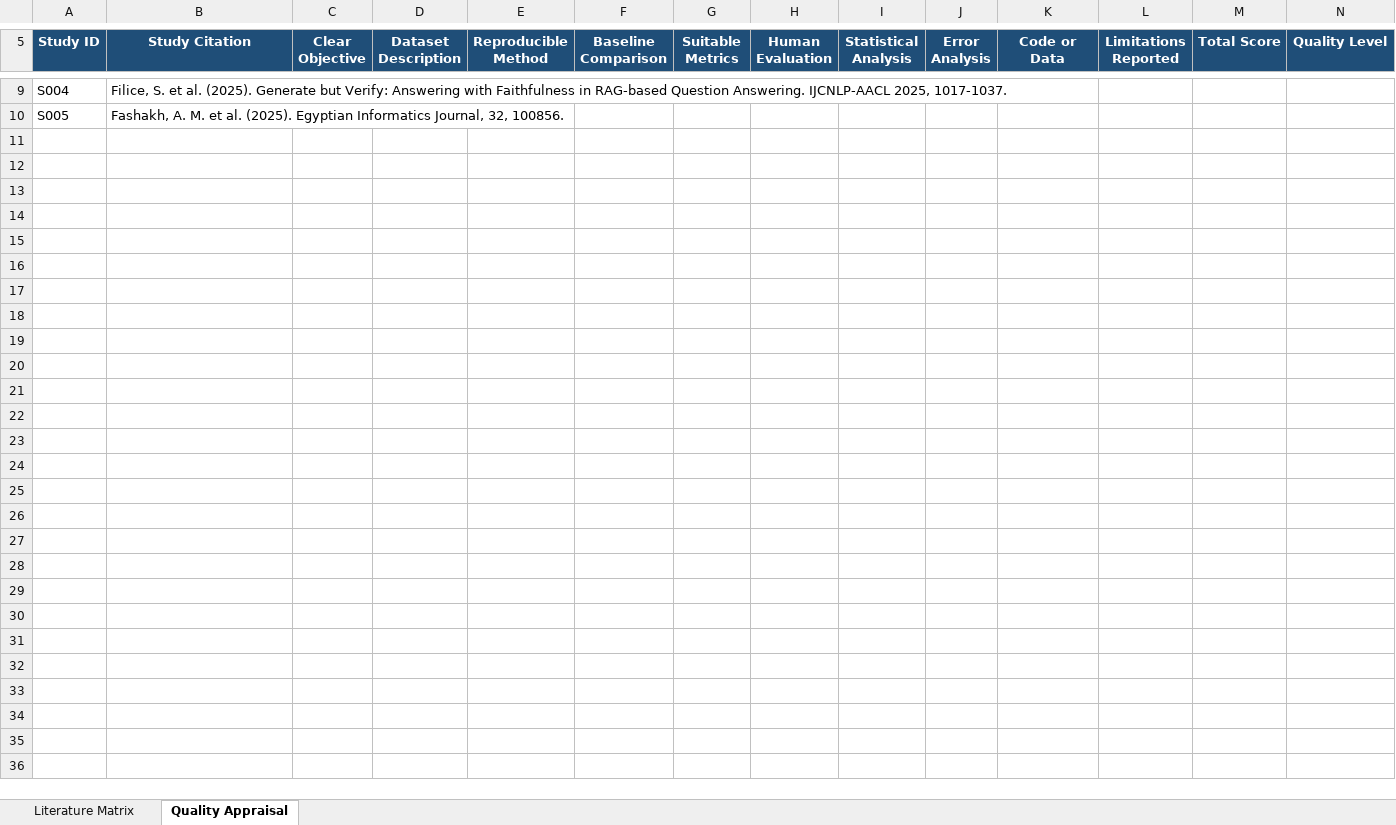
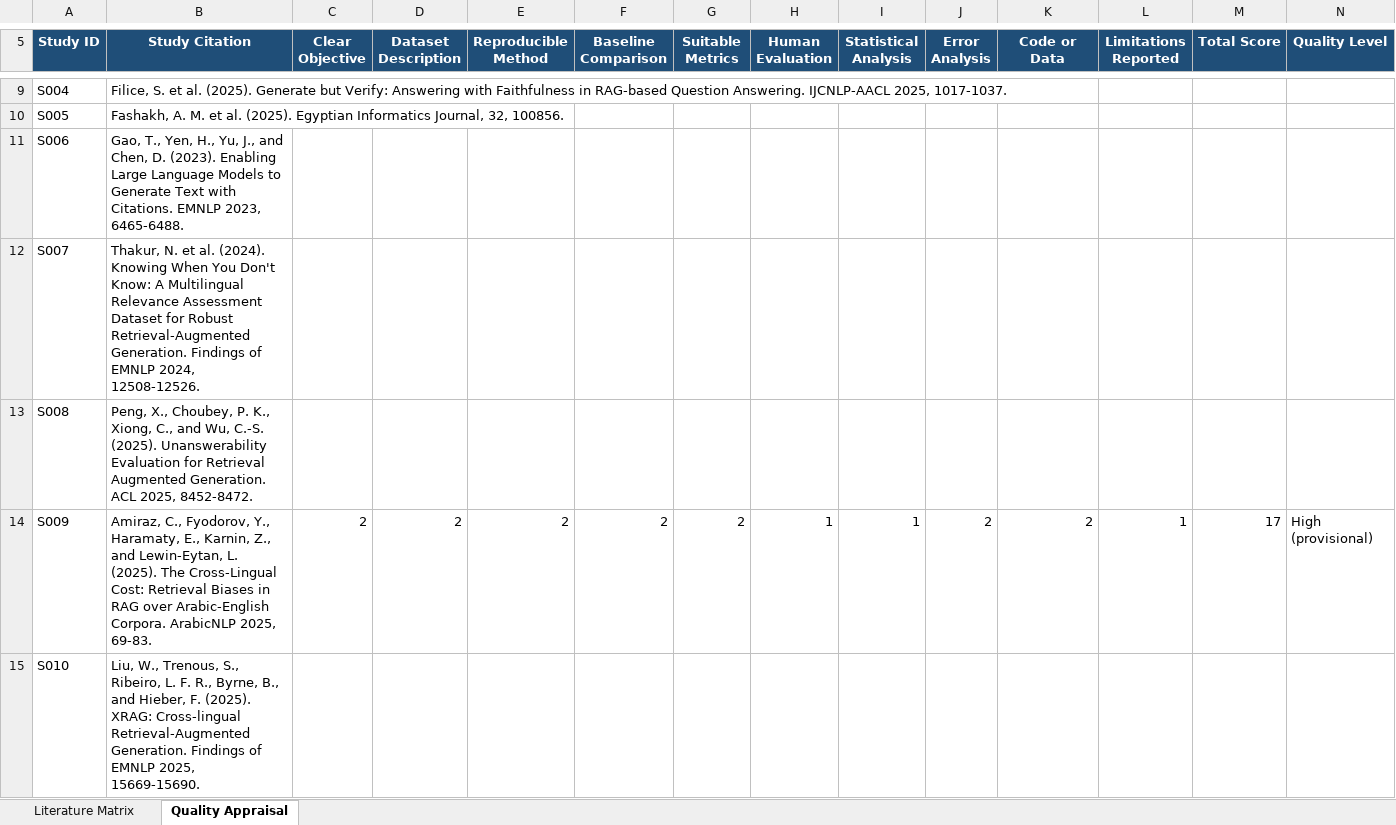
Before and after one commit to AbdulnaserFashakh/AI-Research-Roadmap, an Excel workbook: 03-RESEARCH-FOUNDATION/literature_matrix.xlsx, sheet Quality Appraisal, drawn as a sheet; only a part is shown, gaps mark what is left out; values as stored, in another font and other column widths than the file's, no borders; conditional formats and table styles not drawn; rows hold the shown columns only; the diff covers the shown part only; the diff names each change by its address in the sheet, - before the commit and + after, or states it on an @@ line.

```diff
--- a/03-RESEARCH-FOUNDATION/literature_matrix.xlsx (sheet Quality Appraisal)
+++ b/03-RESEARCH-FOUNDATION/literature_matrix.xlsx (sheet Quality Appraisal)
+row 11: S006 | Gao, T., Yen, H., Yu, J., and Chen, D. (2023). Enabling Large Language Models to Generate Text with Citations. EMNLP 2023, 6465-6488.
+row 12: S007 | Thakur, N. et al. (2024). Knowing When You Don't Know: A Multilingual Relevance Assessment Dataset for Robust Retrieval-Augmented Generation. Findings of EMNLP 2024, 12508-12526.
+row 13: S008 | Peng, X., Choubey, P. K., Xiong, C., and Wu, C.-S. (2025). Unanswerability Evaluation for Retrieval Augmented Generation. ACL 2025, 8452-8472.
+row 14: S009 | Amiraz, C., Fyodorov, Y., Haramaty, E., Karnin, Z., and Lewin-Eytan, L. (2025). The Cross-Lingual Cost: Retrieval Biases in RAG over Arabic-English Corpora. ArabicNLP 2025, 69-83. | 2 | 2 | 2 | 2 | 2 | 1 | 1 | 2 | 2 | 1 | 17 | High (provisional)
+row 15: S010 | Liu, W., Trenous, S., Ribeiro, L. F. R., Byrne, B., and Hieber, F. (2025). XRAG: Cross-lingual Retrieval-Augmented Generation. Findings of EMNLP 2025, 15669-15690.
```
Also changed, not shown: 5 added rows elsewhere in this sheet, sheet Literature Matrix, 2 other files.
